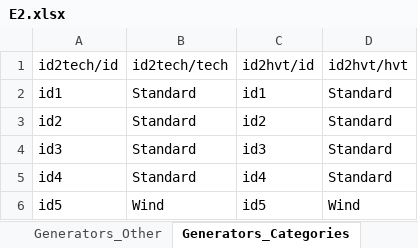
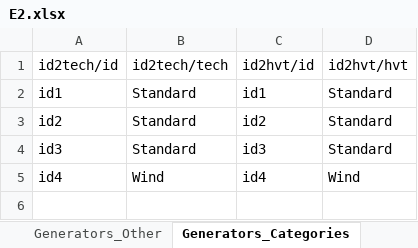
Before and after one commit to ChampionApe/EnergyEconomicsE2022, an Excel workbook: Data/E2.xlsx, sheet Generators_Categories, drawn as a sheet; values as stored, in another font and other column widths than the file's, no borders; the diff names each change by its address in the sheet, - before the commit and + after, or states it on an @@ line.

```diff
--- a/Data/E2.xlsx (sheet Generators_Categories)
+++ b/Data/E2.xlsx (sheet Generators_Categories)
-B5: Standard
+B5: Wind
-D5: Standard
+D5: Wind
-row 6: id5 | Wind | id5 | Wind
```
Also changed, not shown: sheet Generators_Other, sheet Generators_FuelMix, sheet Fundamentals, sheet HourlyVariation, sheet Log, Data/0_GlobalData.xlsx, Misc/Data/mBasicInt1.xlsx, 28 other files.
